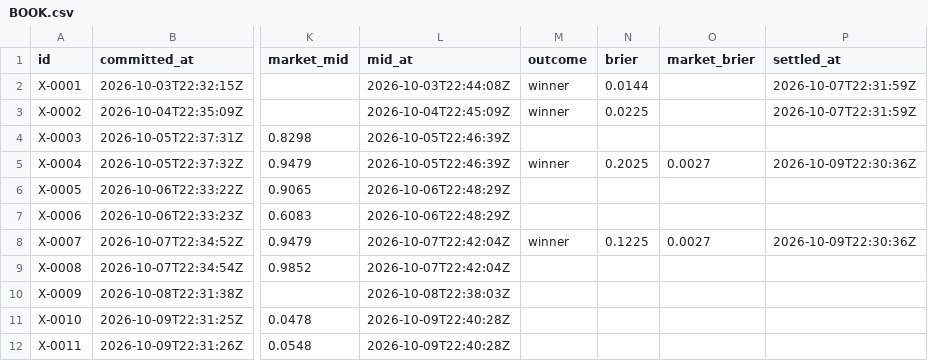
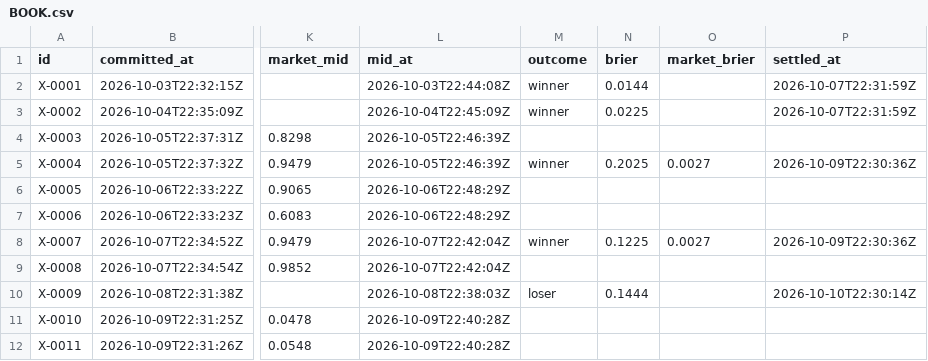
Before and after one commit to triton-xxix/proteus-lab, a CSV file: exchange/BOOK.csv, drawn as a sheet; only a part is shown, gaps mark what is left out; the diff covers the shown part only; the diff names each change by its address in the sheet, - before the commit and + after, or states it on an @@ line.

```diff
--- a/exchange/BOOK.csv
+++ b/exchange/BOOK.csv
-M10 (outcome): (empty)
+M10 (outcome): loser
-N10 (brier): (empty)
+N10 (brier): 0.1444
-P10 (settled_at): (empty)
+P10 (settled_at): 2026-10-10T22:30:14Z
```
Also changed, not shown: 1 added row elsewhere in this file, grinder/LEDGER.csv, grinder/PATHS.csv, 16 other files.
